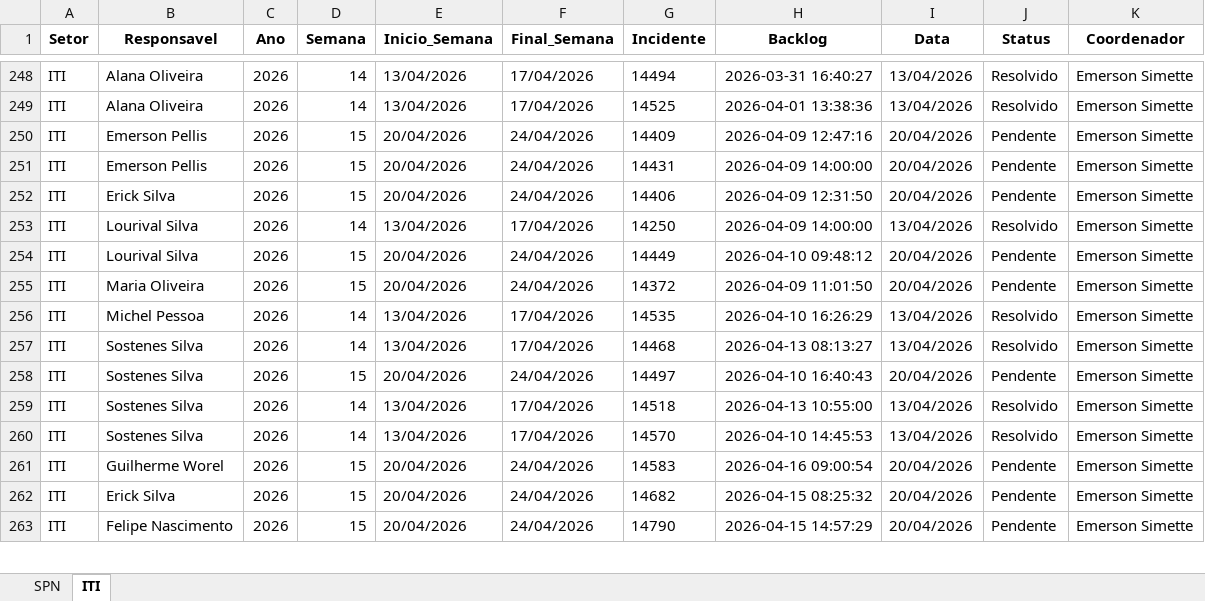
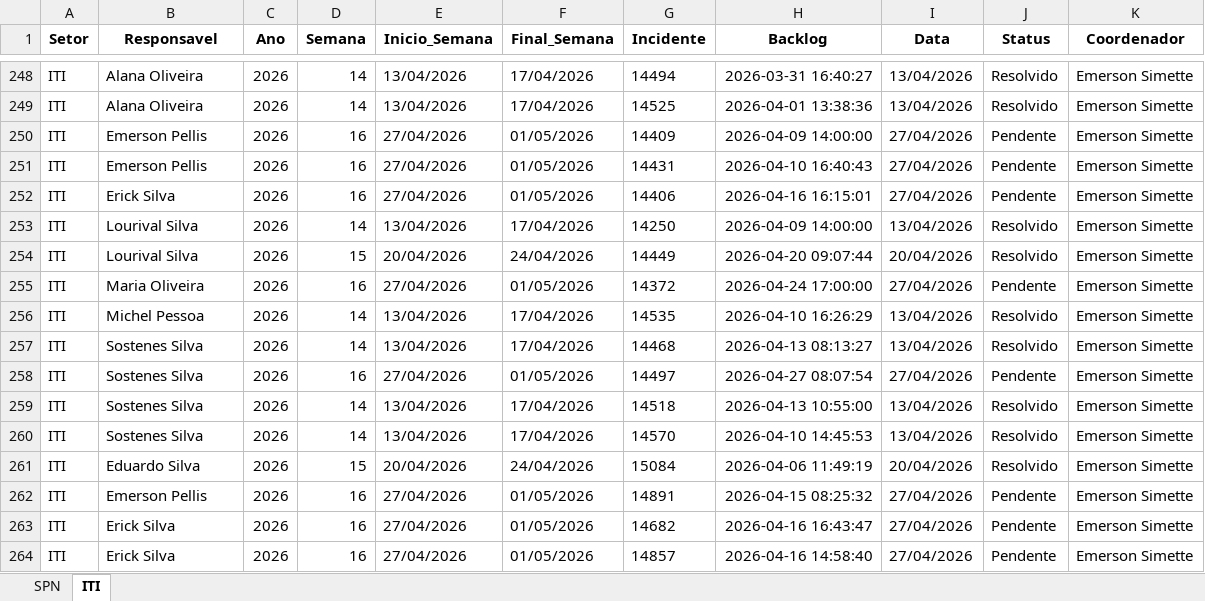
Before and after one commit to GeekFrancisco/Franciscodatais, an Excel workbook: data/base/consolidado.xlsx, sheet ITI, drawn as a sheet; only a part is shown, gaps mark what is left out; values as stored, in another font and other column widths than the file's, no borders; addresses are those after the commit; the diff covers the shown part only; the diff names each change by its address in the sheet, - before the commit and + after, or states it on an @@ line.

```diff
--- a/data/base/consolidado.xlsx (sheet ITI)
+++ b/data/base/consolidado.xlsx (sheet ITI)
-D250:D252 (Semana): 15
+D250:D252 (Semana): 16
-E250:E252 (Inicio_Semana): 20/04/2026
+E250:E252 (Inicio_Semana): 27/04/2026
-F250:F252 (Final_Semana): 24/04/2026
+F250:F252 (Final_Semana): 01/05/2026
-H250 (Backlog): 2026-04-09 12:47:16
+H250 (Backlog): 2026-04-09 14:00:00
-I250:I252 (Data): 20/04/2026
+I250:I252 (Data): 27/04/2026
-H251 (Backlog): 2026-04-09 14:00:00
+H251 (Backlog): 2026-04-10 16:40:43
-H252 (Backlog): 2026-04-09 12:31:50
+H252 (Backlog): 2026-04-16 16:15:01
-H254 (Backlog): 2026-04-10 09:48:12
+H254 (Backlog): 2026-04-20 09:07:44
-J254 (Status): Pendente
+J254 (Status): Resolvido
-D255 (Semana): 15
+D255 (Semana): 16
-E255 (Inicio_Semana): 20/04/2026
+E255 (Inicio_Semana): 27/04/2026
-F255 (Final_Semana): 24/04/2026
+F255 (Final_Semana): 01/05/2026
-H255 (Backlog): 2026-04-09 11:01:50
+H255 (Backlog): 2026-04-24 17:00:00
-I255 (Data): 20/04/2026
+I255 (Data): 27/04/2026
-D258 (Semana): 15
+D258 (Semana): 16
-E258 (Inicio_Semana): 20/04/2026
+E258 (Inicio_Semana): 27/04/2026
-F258 (Final_Semana): 24/04/2026
+F258 (Final_Semana): 01/05/2026
-H258 (Backlog): 2026-04-10 16:40:43
+H258 (Backlog): 2026-04-27 08:07:54
-I258 (Data): 20/04/2026
+I258 (Data): 27/04/2026
-B261 (Responsavel): Guilherme Worel
+B261 (Responsavel): Eduardo Silva
-G261 (Incidente): 14583
+G261 (Incidente): 15084
-H261 (Backlog): 2026-04-16 09:00:54
+H261 (Backlog): 2026-04-06 11:49:19
-J261 (Status): Pendente
+J261 (Status): Resolvido
+row 262: ITI | Emerson Pellis | 2026 | 16 | 27/04/2026 | 01/05/2026 | 14891 | 2026-04-15 08:25:32 | 27/04/2026 | Pendente | Emerson Simette
-D263:D264 (Semana): 15
+D263:D264 (Semana): 16
-E263:E264 (Inicio_Semana): 20/04/2026
+E263:E264 (Inicio_Semana): 27/04/2026
-F263:F264 (Final_Semana): 24/04/2026
+F263:F264 (Final_Semana): 01/05/2026
-H263 (Backlog): 2026-04-15 08:25:32
+H263 (Backlog): 2026-04-16 16:43:47
-I263:I264 (Data): 20/04/2026
+I263:I264 (Data): 27/04/2026
-B264 (Responsavel): Felipe Nascimento
+B264 (Responsavel): Erick Silva
-G264 (Incidente): 14790
+G264 (Incidente): 14857
-H264 (Backlog): 2026-04-15 14:57:29
+H264 (Backlog): 2026-04-16 14:58:40
```
Also changed, not shown: 11 added rows and 104 edited cells elsewhere in this sheet, sheet SPN, data/base/Backlog_15.xlsx, 13 other files.
